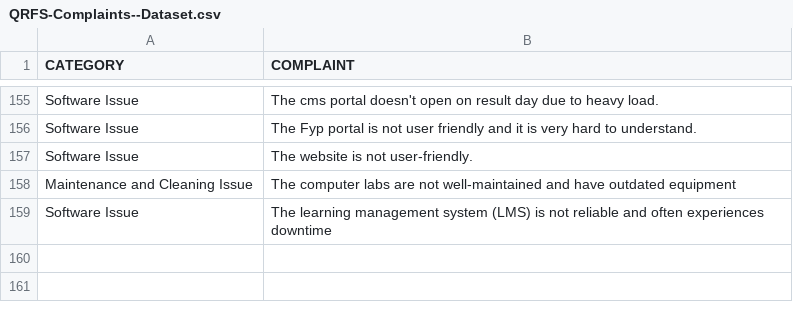
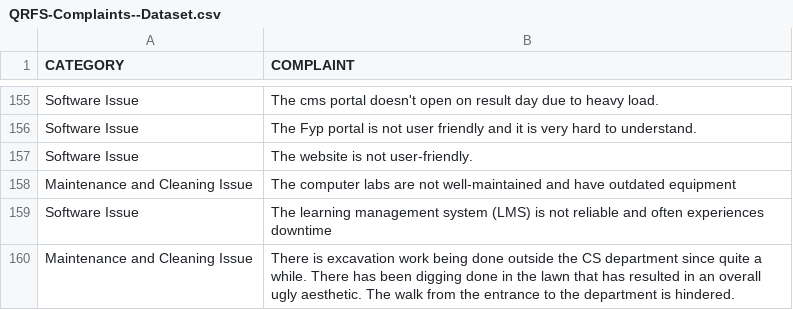
Before and after one commit to RehberOdhano/ORFS-Backend-Implementation, a CSV file: Flask-Server/QRFS-Complaints--Dataset.csv, drawn as a sheet; only a part is shown, gaps mark what is left out.

Commit message:
updated recommender dataset

```diff
--- a/Flask-Server/QRFS-Complaints--Dataset.csv
+++ b/Flask-Server/QRFS-Complaints--Dataset.csv
@@ -159 +159,2 @@ Maintenance and Cleaning Issue,The computer labs are not well-maintained and hav
 Software Issue,The learning management system (LMS) is not reliable and often experiences downtime
+Maintenance and Cleaning Issue,There is excavation work being done outside the CS department since quite a while. There has been digging done in the lawn that has resulted in an overall ugly aesthetic. The walk from the entrance to the department is hindered.
```
